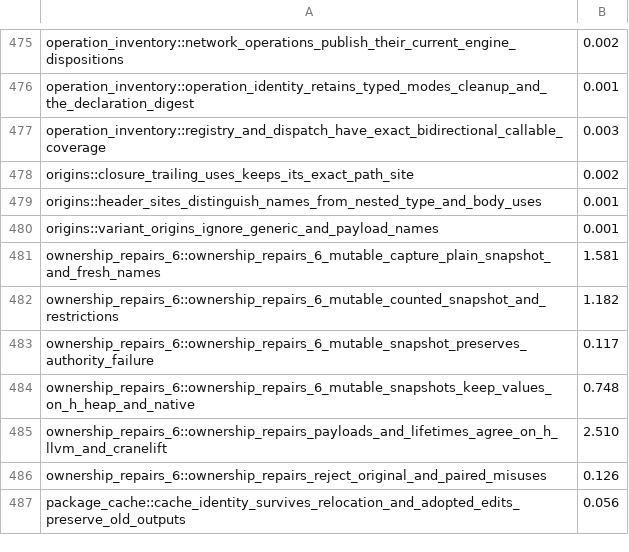
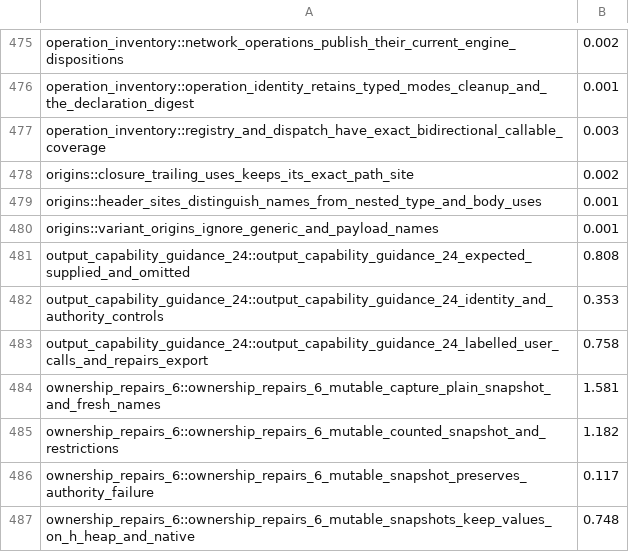
Before and after one commit to SamGalanakis/hirsel-lang, a TSV file: tools/buck2/test-costs/hirsel-driver-test-it.tsv, drawn as a sheet; only a part is shown, gaps mark what is left out; the shorter side is filled out with more unchanged rows.

Commit message:
Explain supplied and omitted typed output capabilities
Keep capability provision ownership and the whole call primary while reporting the expected parameter/type and labeling the supplied argument's type. Use checked argument association and nominal identities; offer stream advice only for the declared core print pair. Preserve explicit forwarding, authority and brand rejection. Add human/JSON, reachable-export and exact output-stream controls.

```diff
--- a/tools/buck2/test-costs/hirsel-driver-test-it.tsv
+++ b/tools/buck2/test-costs/hirsel-driver-test-it.tsv
@@ -480,2 +480,5 @@ origins::header_sites_distinguish_names_from_nested_type_and_body_uses	0.001
 origins::variant_origins_ignore_generic_and_payload_names	0.001
+output_capability_guidance_24::output_capability_guidance_24_expected_supplied_and_omitted	0.808
+output_capability_guidance_24::output_capability_guidance_24_identity_and_authority_controls	0.353
+output_capability_guidance_24::output_capability_guidance_24_labelled_user_calls_and_repairs_export	0.758
 ownership_repairs_6::ownership_repairs_6_mutable_capture_plain_snapshot_and_fresh_names	1.581
```
Also changed, not shown: tools/buck2/test-costs/hirsel-cli-test-cli.tsv, 7 other files.
